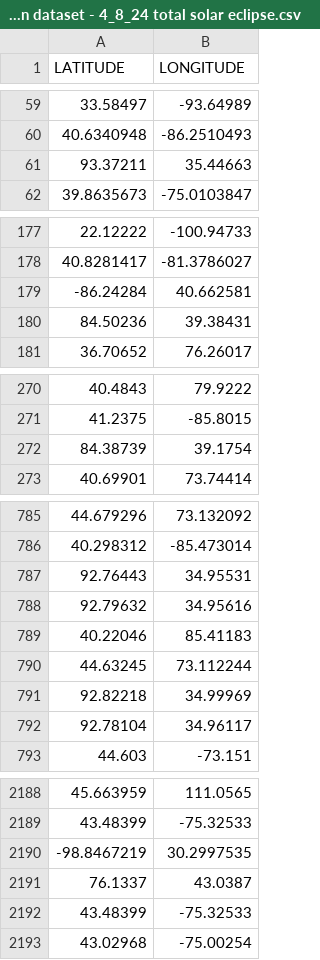
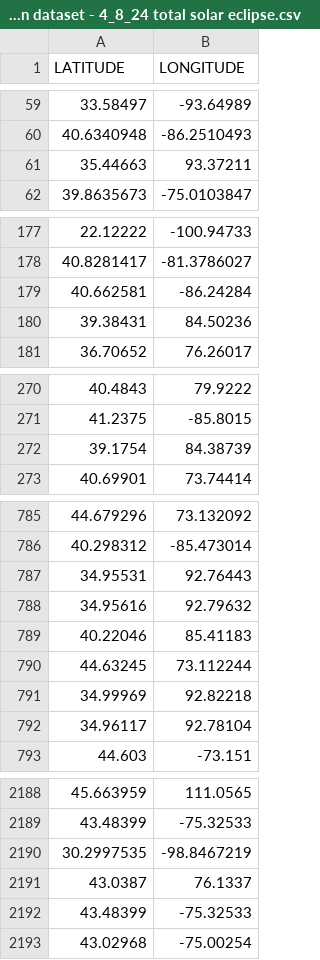
Before and after one commit to BrandonWilsonProjects/OBSCURATION-TOTALITY, a CSV file: clean dataset - 4_8_24 total solar eclipse.csv, drawn as a sheet; only a part is shown, gaps mark what is left out; removed rows and columns are numbered as before the commit, all else as after; the diff covers the shown part only; the diff names each change by its address in the sheet, - before the commit and + after, or states it on an @@ line.

```diff
--- a/clean dataset - 4_8_24 total solar eclipse.csv
+++ b/clean dataset - 4_8_24 total solar eclipse.csv
-row 61: 93.37211 | 35.44663
+row 61: 35.44663 | 93.37211
-row 179: -86.24284 | 40.662581
-row 180: 84.50236 | 39.38431
+row 179: 40.662581 | -86.24284
+row 180: 39.38431 | 84.50236
-row 272: 84.38739 | 39.1754
+row 272: 39.1754 | 84.38739
-row 787: 92.76443 | 34.95531
-row 788: 92.79632 | 34.95616
+row 787: 34.95531 | 92.76443
+row 788: 34.95616 | 92.79632
-row 791: 92.82218 | 34.99969
-row 792: 92.78104 | 34.96117
+row 791: 34.99969 | 92.82218
+row 792: 34.96117 | 92.78104
-row 2190: -98.8467219 | 30.2997535
-row 2191: 76.1337 | 43.0387
+row 2190: 30.2997535 | -98.8467219
+row 2191: 43.0387 | 76.1337
```
Also changed, not shown: 14 added rows, 14 removed rows and 8 edited cells elsewhere in this file, 3 other files.
